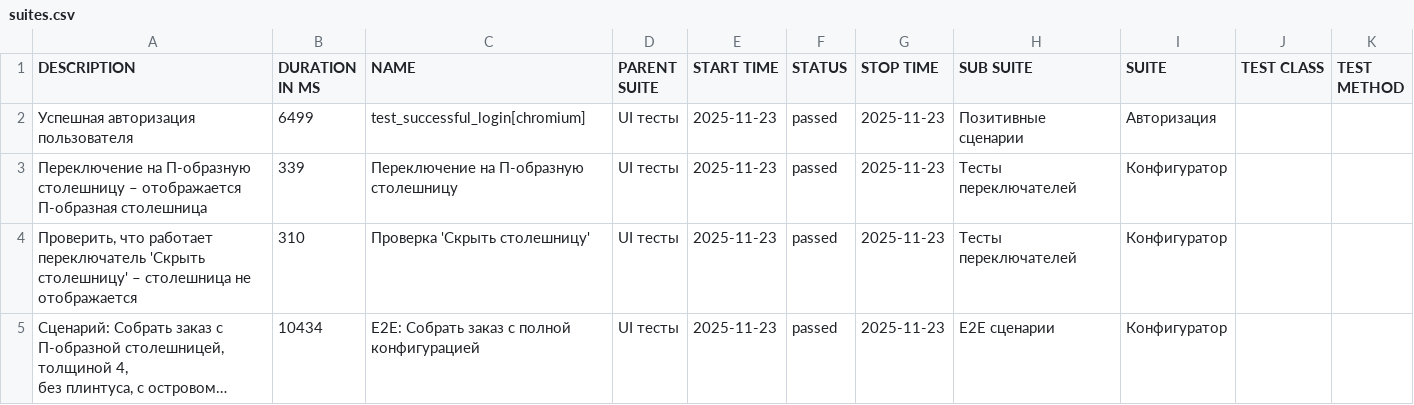
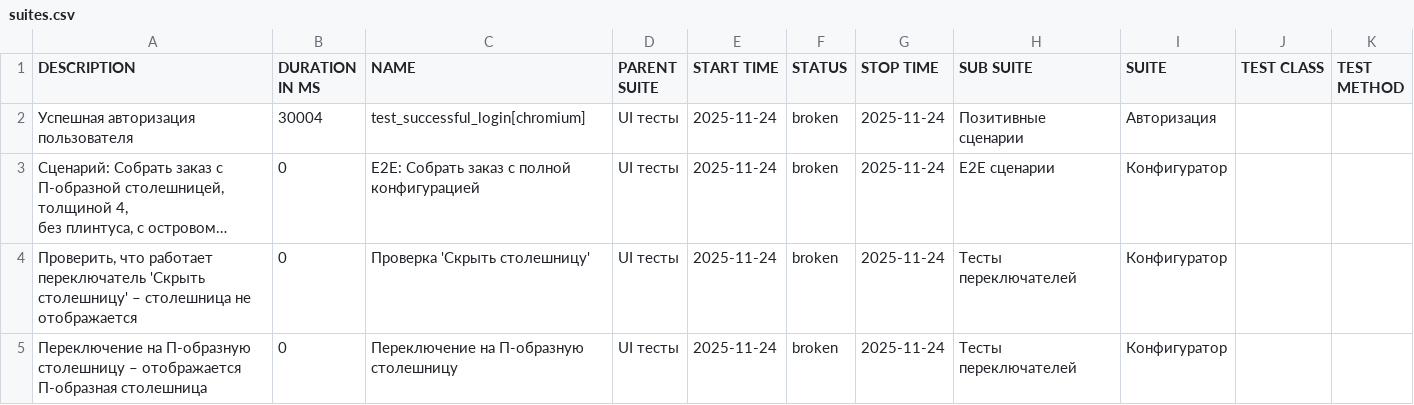
Before and after one commit to Deslowter/Playwright_python_inzhenerka, a CSV file: data/suites.csv, drawn as a sheet; long unchanged cells end in …; removed rows and columns are numbered as before the commit, all else as after; the diff names each change by its address in the sheet, - before the commit and + after, or states it on an @@ line.

```diff
--- a/data/suites.csv
+++ b/data/suites.csv
-B2 (DURATION IN MS): 6499
+B2 (DURATION IN MS): 30004
-E2 (START TIME): 2025-11-23
+E2 (START TIME): 2025-11-24
-F2 (STATUS): passed
+F2 (STATUS): broken
-G2 (STOP TIME): 2025-11-23
+G2 (STOP TIME): 2025-11-24
-row 3: Переключение на П-образную столешницу – отображается П-образная столешница | 339 | Переключение на П-образную столешницу | UI тесты | 2025-11-23 | passed | 2025-11-23 | Тесты переключателей | Конфигуратор
-row 4: Проверить, что работает переключатель 'Скрыть столешницу' – столешница не отображается | 310 | Проверка 'Скрыть столешницу' | UI тесты | 2025-11-23 | passed | 2025-11-23 | Тесты переключателей | Конфигуратор
-B3 (DURATION IN MS): 10434
+B3 (DURATION IN MS): 0
-E3 (START TIME): 2025-11-23
+E3 (START TIME): 2025-11-24
-F3 (STATUS): passed
+F3 (STATUS): broken
-G3 (STOP TIME): 2025-11-23
+G3 (STOP TIME): 2025-11-24
+row 4: Проверить, что работает переключатель 'Скрыть столешницу' – столешница не отображается | 0 | Проверка 'Скрыть столешницу' | UI тесты | 2025-11-24 | broken | 2025-11-24 | Тесты переключателей | Конфигуратор
+row 5: Переключение на П-образную столешницу – отображается П-образная столешница | 0 | Переключение на П-образную столешницу | UI тесты | 2025-11-24 | broken | 2025-11-24 | Тесты переключателей | Конфигуратор
```
Also changed, not shown: data/behaviors.csv, 47 other files.
